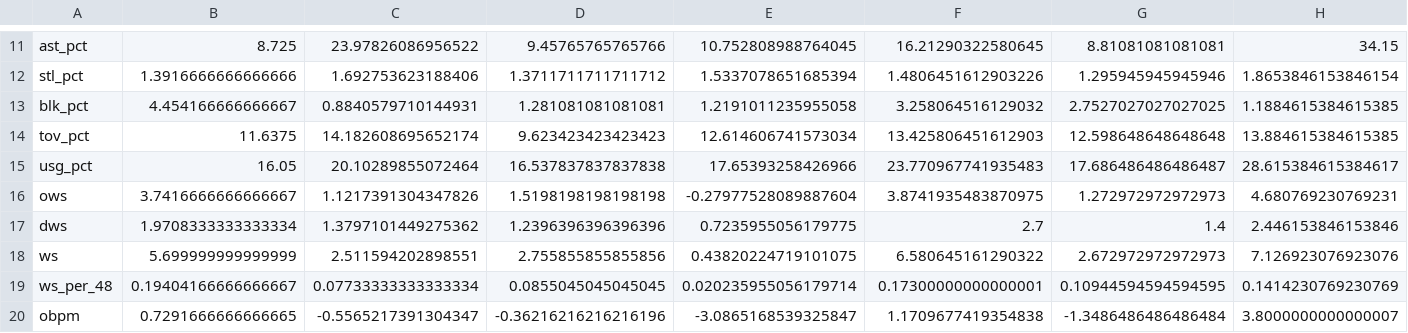
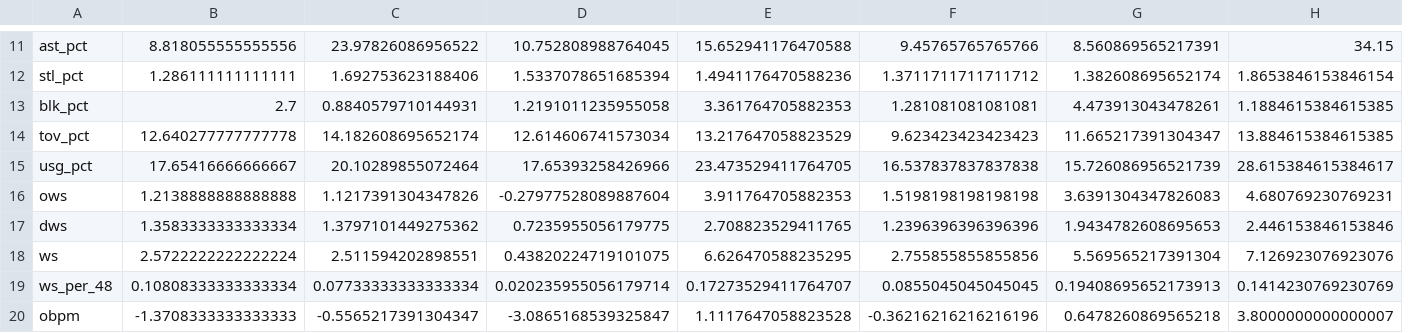
Before and after one commit to phamkdaniel/NBA-Player-Data, a CSV file: test3.csv, drawn as a sheet; only a part is shown, gaps mark what is left out; removed rows and columns are numbered as before the commit, all else as after; the diff covers the shown part only; the diff names each change by its address in the sheet, - before the commit and + after, or states it on an @@ line.

```diff
--- a/test3.csv
+++ b/test3.csv
-column D, rows 11-20: 9.45765765765766 | 1.3711711711711712 | 1.281081081081081 | 9.623423423423423 | 16.537837837837838 | 1.5198198198198198 | 1.2396396396396396 | 2.755855855855856 | 0.0855045045045045 | -0.36216216216216196
+column E, rows 11-20: 15.652941176470588 | 1.4941176470588236 | 3.361764705882353 | 13.217647058823529 | 23.473529411764705 | 3.911764705882353 | 2.708823529411765 | 6.626470588235295 | 0.17273529411764707 | 1.1117647058823528
-B11: 8.725
+B11: 8.818055555555556
-F11: 16.21290322580645
+F11: 9.45765765765766
-G11: 8.81081081081081
+G11: 8.560869565217391
-B12: 1.3916666666666666
+B12: 1.286111111111111
-F12: 1.4806451612903226
+F12: 1.3711711711711712
-G12: 1.295945945945946
+G12: 1.382608695652174
-B13: 4.454166666666667
+B13: 2.7
-F13: 3.258064516129032
+F13: 1.281081081081081
-G13: 2.7527027027027025
+G13: 4.473913043478261
-B14: 11.6375
+B14: 12.640277777777778
-F14: 13.425806451612903
+F14: 9.623423423423423
-G14: 12.598648648648648
+G14: 11.665217391304347
-B15: 16.05
+B15: 17.65416666666667
-F15: 23.770967741935483
+F15: 16.537837837837838
-G15: 17.686486486486487
+G15: 15.726086956521739
-B16: 3.7416666666666667
+B16: 1.2138888888888888
-F16: 3.8741935483870975
+F16: 1.5198198198198198
-G16: 1.272972972972973
+G16: 3.6391304347826083
-B17: 1.9708333333333334
+B17: 1.3583333333333334
-F17: 2.7
+F17: 1.2396396396396396
-G17: 1.4
+G17: 1.9434782608695653
-B18: 5.699999999999999
+B18: 2.5722222222222224
-F18: 6.580645161290322
+F18: 2.755855855855856
-G18: 2.672972972972973
+G18: 5.569565217391304
-B19: 0.19404166666666667
+B19: 0.10808333333333334
-F19: 0.17300000000000001
+F19: 0.0855045045045045
-G19: 0.10944594594594595
+G19: 0.19408695652173913
-B20: 0.7291666666666665
+B20: -1.3708333333333333
-F20: 1.1709677419354838
+F20: -0.36216216216216196
-G20: -1.3486486486486484
+G20: 0.6478260869565218
```
Also changed, not shown: 37 edited cells elsewhere in this file, 2 other files.
